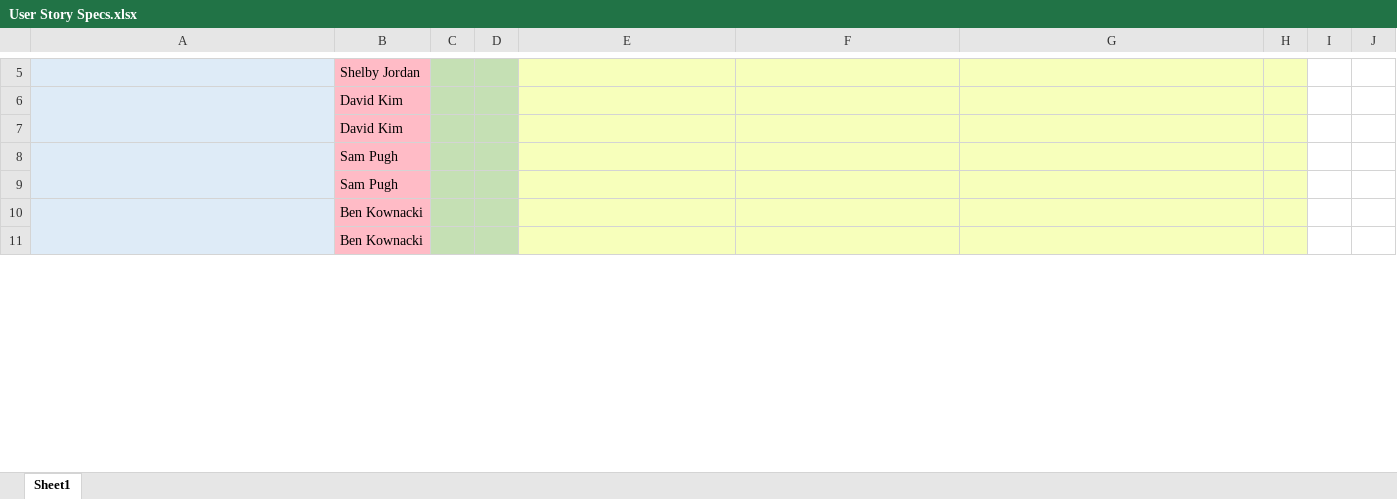
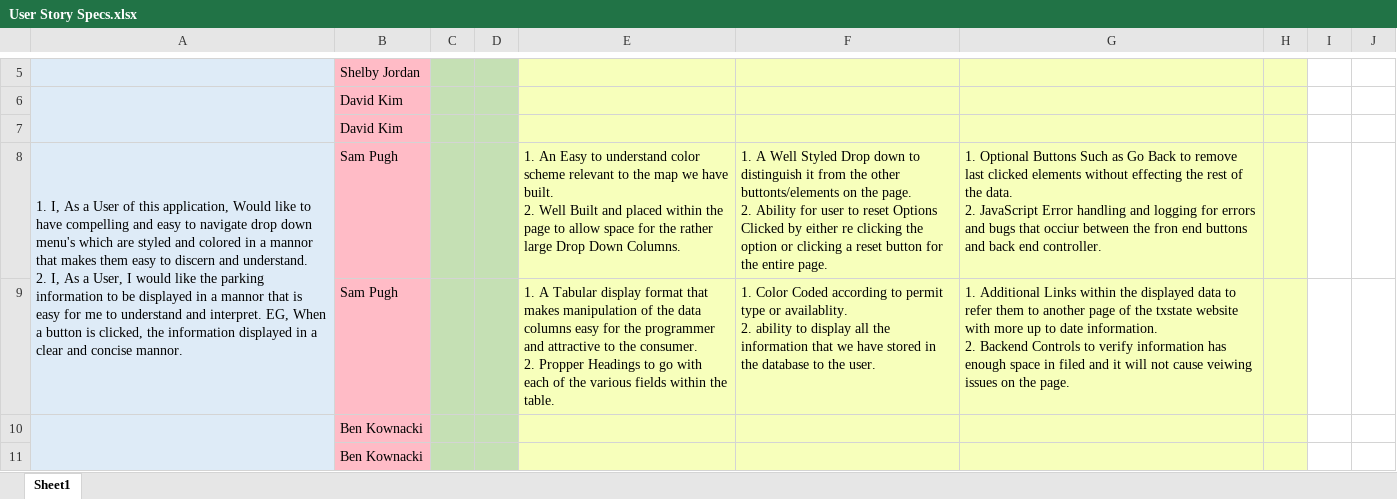
Before and after one commit to bkownacki1/CS3398-Kree-F2019, an Excel workbook: Assignments/Assignment_14/User Story Specs.xlsx, sheet Sheet1, drawn as a sheet; only a part is shown, gaps mark what is left out; values as stored, in another font and other column widths than the file's, no borders; removed rows and columns are numbered as before the commit, all else as after; ↵ is a line break in a cell; the diff names each change by its address in the sheet, - before the commit and + after, or states it on an @@ line.

Commit message:
adding Sam User Stories to speadsheet for assingment 14

```diff
--- a/Assignments/Assignment_14/User Story Specs.xlsx (sheet Sheet1)
+++ b/Assignments/Assignment_14/User Story Specs.xlsx (sheet Sheet1)
-row 8:  | Sam Pugh
-row 9:  | Sam Pugh
+row 8: 1. I, As a User of this application, Would like to have compelling and easy to navigate drop down menu's which are styled and colored in a mannor that makes them easy to discern and understand. ↵ 2. I, As a User, I would like the parking information to be displayed in a mannor that is easy for me to understand and interpret. EG, When a button is clicked, the information displayed in a clear and concise mannor. | Sam Pugh |  |  | 1. An Easy to understand color scheme relevant to the map we have built. ↵ 2. Well Built and placed within the page to allow space for the rather large Drop Down Columns. | 1. A Well Styled Drop down to distinguish it from the other buttonts/elements on the page. ↵ 2. Ability for user to reset Options Clicked by either re clicking the option or clicking a reset button for the entire page. | 1. Optional Buttons Such as Go Back to remove last clicked elements without effecting the rest of the data. ↵ 2. JavaScript Error handling and logging for errors and bugs that occiur between the fron end buttons and back end controller.
+row 9:  | Sam Pugh |  |  | 1. A Tabular display format that makes manipulation of the data columns easy for the programmer and attractive to the consumer. ↵ 2. Propper Headings to go with each of the various fields within the table. | 1. Color Coded according to permit type or availablity. ↵ 2. ability to display all the information that we have stored in the database to the user. | 1. Additional Links within the displayed data to refer them to another page of the txstate website with more up to date information. ↵ 2. Backend Controls to verify information has enough space in filed and it will not cause veiwing issues on the page.
```
